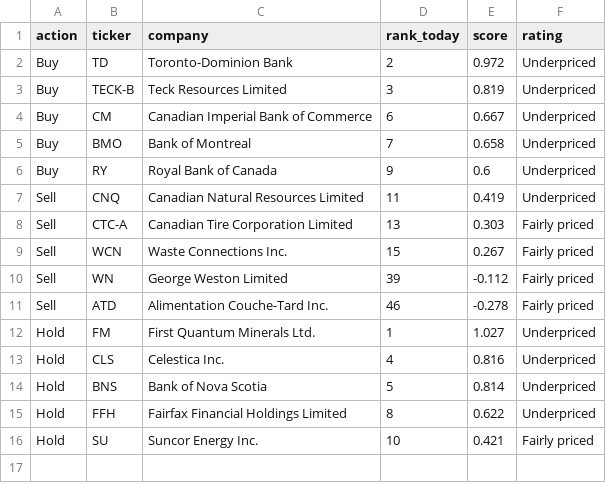
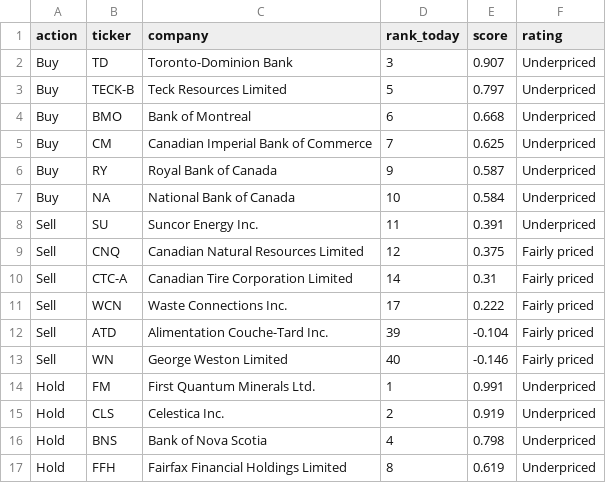
Before and after one commit to connormcginty12-alt/tsx-value-check, a CSV file: portfolio_plan.csv, drawn as a sheet.

```diff
--- a/portfolio_plan.csv
+++ b/portfolio_plan.csv
@@ -1,16 +1,17 @@
 action,ticker,company,rank_today,score,rating
-Buy,TD,Toronto-Dominion Bank,2,0.972,Underpriced
-Buy,TECK-B,Teck Resources Limited,3,0.819,Underpriced
-Buy,CM,Canadian Imperial Bank of Commerce,6,0.667,Underpriced
-Buy,BMO,Bank of Montreal,7,0.658,Underpriced
-Buy,RY,Royal Bank of Canada,9,0.6,Underpriced
-Sell,CNQ,Canadian Natural Resources Limited,11,0.419,Underpriced
-Sell,CTC-A,Canadian Tire Corporation Limited,13,0.303,Fairly priced
-Sell,WCN,Waste Connections Inc.,15,0.267,Fairly priced
-Sell,WN,George Weston Limited,39,-0.112,Fairly priced
-Sell,ATD,Alimentation Couche-Tard Inc.,46,-0.278,Fairly priced
-Hold,FM,First Quantum Minerals Ltd.,1,1.027,Underpriced
-Hold,CLS,Celestica Inc.,4,0.816,Underpriced
-Hold,BNS,Bank of Nova Scotia,5,0.814,Underpriced
-Hold,FFH,Fairfax Financial Holdings Limited,8,0.622,Underpriced
-Hold,SU,Suncor Energy Inc.,10,0.421,Fairly priced
+Buy,TD,Toronto-Dominion Bank,3,0.907,Underpriced
+Buy,TECK-B,Teck Resources Limited,5,0.797,Underpriced
+Buy,BMO,Bank of Montreal,6,0.668,Underpriced
+Buy,CM,Canadian Imperial Bank of Commerce,7,0.625,Underpriced
+Buy,RY,Royal Bank of Canada,9,0.587,Underpriced
+Buy,NA,National Bank of Canada,10,0.584,Underpriced
+Sell,SU,Suncor Energy Inc.,11,0.391,Underpriced
+Sell,CNQ,Canadian Natural Resources Limited,12,0.375,Fairly priced
+Sell,CTC-A,Canadian Tire Corporation Limited,14,0.31,Fairly priced
+Sell,WCN,Waste Connections Inc.,17,0.222,Fairly priced
+Sell,ATD,Alimentation Couche-Tard Inc.,39,-0.104,Fairly priced
+Sell,WN,George Weston Limited,40,-0.146,Fairly priced
+Hold,FM,First Quantum Minerals Ltd.,1,0.991,Underpriced
+Hold,CLS,Celestica Inc.,2,0.919,Underpriced
+Hold,BNS,Bank of Nova Scotia,4,0.798,Underpriced
+Hold,FFH,Fairfax Financial Holdings Limited,8,0.619,Underpriced
```
Also changed, not shown: financials.csv, portfolio_now.csv, 11 other files.
